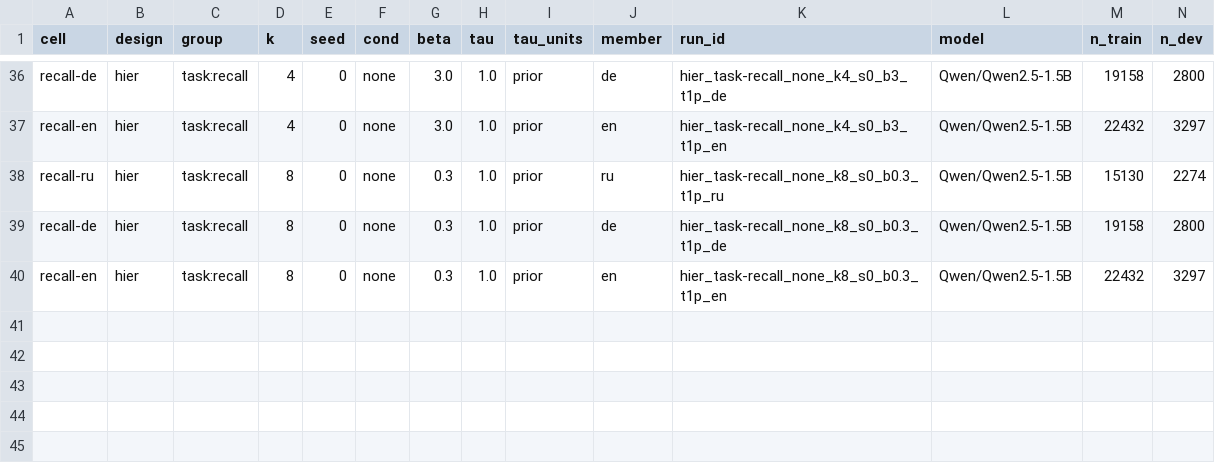
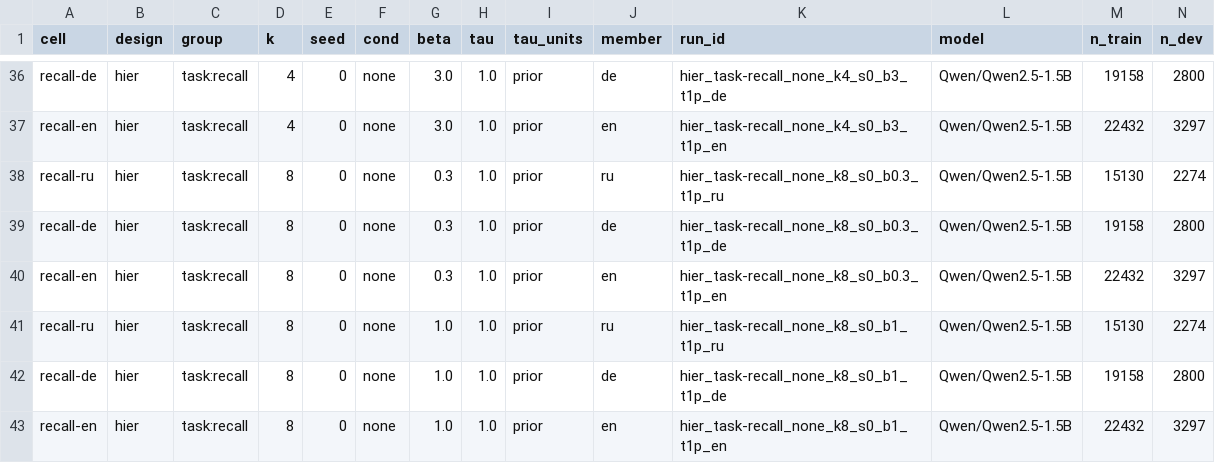
Before and after one commit to sirotenkogeorgii/prefix-programs, a CSV file: results_sync/hier_task.csv, drawn as a sheet; only a part is shown, gaps mark what is left out; rows hold the shown columns only; the diff names each change by its address in the sheet, - before the commit and + after, or states it on an @@ line.

Commit message:
Sync results from Colab

```diff
--- a/results_sync/hier_task.csv
+++ b/results_sync/hier_task.csv
+row 41: recall-ru | hier | task:recall | 8 | 0 | none | 1.0 | 1.0 | prior | ru | hier_task-recall_none_k8_s0_b1_t1p_ru | Qwen/Qwen2.5-1.5B | 15130 | 2274
+row 42: recall-de | hier | task:recall | 8 | 0 | none | 1.0 | 1.0 | prior | de | hier_task-recall_none_k8_s0_b1_t1p_de | Qwen/Qwen2.5-1.5B | 19158 | 2800
+row 43: recall-en | hier | task:recall | 8 | 0 | none | 1.0 | 1.0 | prior | en | hier_task-recall_none_k8_s0_b1_t1p_en | Qwen/Qwen2.5-1.5B | 22432 | 3297
```
Also changed, not shown: 5 other files.
